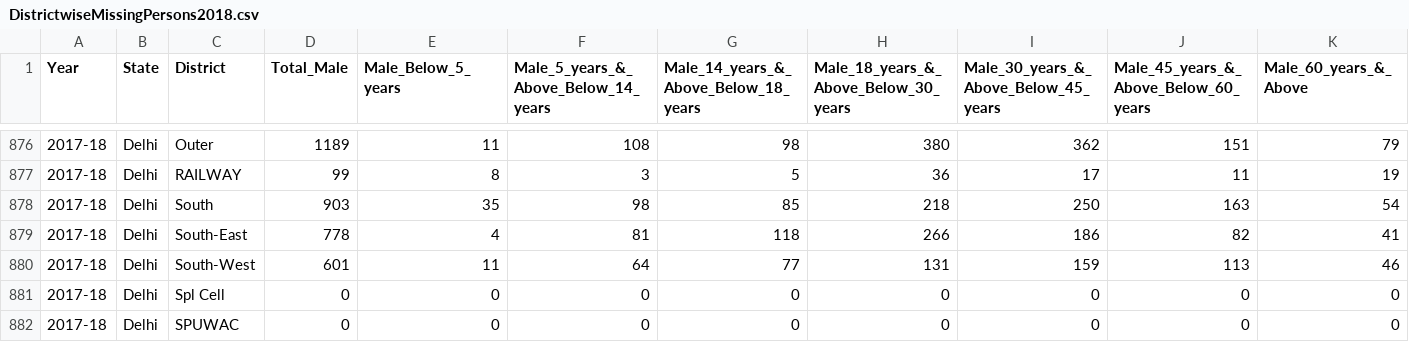
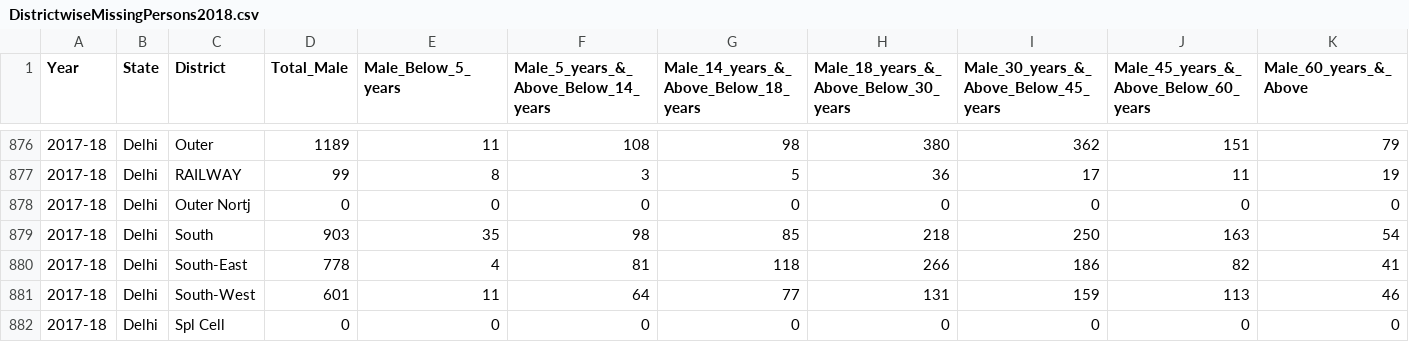
Before and after one commit to EricSiq/India_Missing_Persons_Analysis_2017-2022, a CSV file: Datasets/DistrictwiseMissingPersons2018.csv, drawn as a sheet; only a part is shown, gaps mark what is left out; the shorter side is filled out with more unchanged rows; rows hold the shown columns only; the diff names each change by its address in the sheet, - before the commit and + after, or states it on an @@ line.

```diff
--- a/Datasets/DistrictwiseMissingPersons2018.csv
+++ b/Datasets/DistrictwiseMissingPersons2018.csv
+row 878: 2017-18 | Delhi | Outer Nortj | 0 | 0 | 0 | 0 | 0 | 0 | 0 | 0
```
Also changed, not shown: Datasets/DistrictwiseMissingPersons2022.csv.
